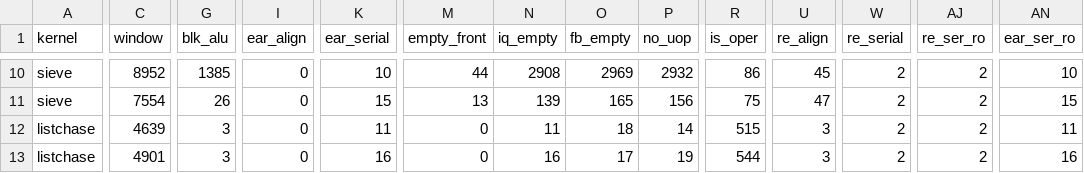
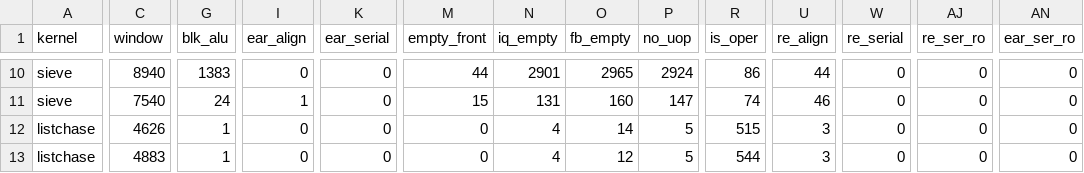
Before and after one commit to quantiumv/core, a CSV file: verification/perf/baseline_pipe_stack.csv, drawn as a sheet; only a part is shown, gaps mark what is left out; the diff covers the shown part only; the diff names each change by its address in the sheet, - before the commit and + after, or states it on an @@ line.

```diff
--- a/verification/perf/baseline_pipe_stack.csv
+++ b/verification/perf/baseline_pipe_stack.csv
-C10 (window): 8952
+C10 (window): 8940
-G10 (blk_alu): 1385
+G10 (blk_alu): 1383
-K10 (ear_serial): 10
+K10 (ear_serial): 0
-N10 (iq_empty): 2908
+N10 (iq_empty): 2901
-O10 (fb_empty): 2969
+O10 (fb_empty): 2965
-P10 (no_uop): 2932
+P10 (no_uop): 2924
-U10 (re_align): 45
+U10 (re_align): 44
-W10:W13 (re_serial): 2
+W10:W13 (re_serial): 0
-AJ10:AJ13 (re_ser_ro): 2
+AJ10:AJ13 (re_ser_ro): 0
-AN10 (ear_ser_ro): 10
+AN10 (ear_ser_ro): 0
-C11 (window): 7554
+C11 (window): 7540
-G11 (blk_alu): 26
+G11 (blk_alu): 24
-I11 (ear_align): 0
+I11 (ear_align): 1
-K11 (ear_serial): 15
+K11 (ear_serial): 0
-M11 (empty_front): 13
+M11 (empty_front): 15
-N11 (iq_empty): 139
+N11 (iq_empty): 131
-O11 (fb_empty): 165
+O11 (fb_empty): 160
-P11 (no_uop): 156
+P11 (no_uop): 147
-R11 (is_oper): 75
+R11 (is_oper): 74
-U11 (re_align): 47
+U11 (re_align): 46
-AN11 (ear_ser_ro): 15
+AN11 (ear_ser_ro): 0
-C12 (window): 4639
+C12 (window): 4626
-G12:G13 (blk_alu): 3
+G12:G13 (blk_alu): 1
-K12 (ear_serial): 11
+K12 (ear_serial): 0
-N12 (iq_empty): 11
+N12 (iq_empty): 4
-O12 (fb_empty): 18
+O12 (fb_empty): 14
-P12 (no_uop): 14
+P12 (no_uop): 5
-AN12 (ear_ser_ro): 11
+AN12 (ear_ser_ro): 0
-C13 (window): 4901
+C13 (window): 4883
-K13 (ear_serial): 16
+K13 (ear_serial): 0
-N13 (iq_empty): 16
+N13 (iq_empty): 4
-O13 (fb_empty): 17
+O13 (fb_empty): 12
-P13 (no_uop): 19
+P13 (no_uop): 5
-AN13 (ear_ser_ro): 16
+AN13 (ear_ser_ro): 0
```
Also changed, not shown: 132 edited cells elsewhere in this file, verification/perf/baseline_pipe.csv, verification/perf/baseline_pipe_s.csv, 2 other files.
